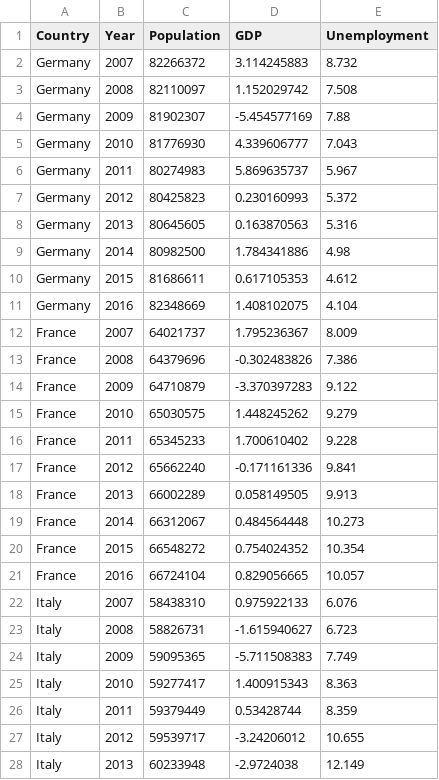
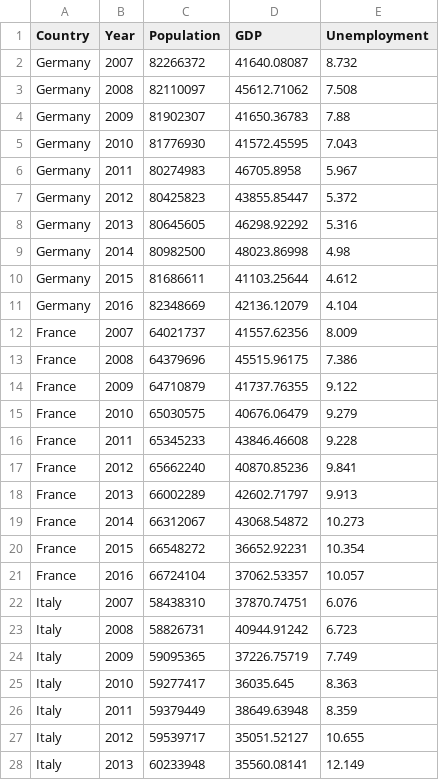
Before and after one commit to sgaur99/hiv_analysis, a CSV file: data/country_csv.csv, drawn as a sheet; only a part is shown; the diff covers the shown part only.

Commit message:
changed dataset and added analysis

```diff
--- a/data/country_csv.csv
+++ b/data/country_csv.csv
@@ -1,28 +1,28 @@
 Country,Year,Population,GDP,Unemployment
-Germany,2007,82266372,3.114245883,8.732
-Germany,2008,82110097,1.152029742,7.508
-Germany,2009,81902307,-5.454577169,7.88
-Germany,2010,81776930,4.339606777,7.043
-Germany,2011,80274983,5.869635737,5.967
-Germany,2012,80425823,0.230160993,5.372
-Germany,2013,80645605,0.163870563,5.316
-Germany,2014,80982500,1.784341886,4.98
-Germany,2015,81686611,0.617105353,4.612
-Germany,2016,82348669,1.408102075,4.104
-France,2007,64021737,1.795236367,8.009
-France,2008,64379696,-0.302483826,7.386
-France,2009,64710879,-3.370397283,9.122
-France,2010,65030575,1.448245262,9.279
-France,2011,65345233,1.700610402,9.228
-France,2012,65662240,-0.171161336,9.841
-France,2013,66002289,0.058149505,9.913
-France,2014,66312067,0.484564448,10.273
-France,2015,66548272,0.754024352,10.354
-France,2016,66724104,0.829056665,10.057
-Italy,2007,58438310,0.975922133,6.076
-Italy,2008,58826731,-1.615940627,6.723
-Italy,2009,59095365,-5.711508383,7.749
-Italy,2010,59277417,1.400915343,8.363
-Italy,2011,59379449,0.53428744,8.359
-Italy,2012,59539717,-3.24206012,10.655
-Italy,2013,60233948,-2.9724038,12.149
+Germany,2007,82266372,41640.08087,8.732
+Germany,2008,82110097,45612.71062,7.508
+Germany,2009,81902307,41650.36783,7.88
+Germany,2010,81776930,41572.45595,7.043
+Germany,2011,80274983,46705.8958,5.967
+Germany,2012,80425823,43855.85447,5.372
+Germany,2013,80645605,46298.92292,5.316
+Germany,2014,80982500,48023.86998,4.98
+Germany,2015,81686611,41103.25644,4.612
+Germany,2016,82348669,42136.12079,4.104
+France,2007,64021737,41557.62356,8.009
+France,2008,64379696,45515.96175,7.386
+France,2009,64710879,41737.76355,9.122
+France,2010,65030575,40676.06479,9.279
+France,2011,65345233,43846.46608,9.228
+France,2012,65662240,40870.85236,9.841
+France,2013,66002289,42602.71797,9.913
+France,2014,66312067,43068.54872,10.273
+France,2015,66548272,36652.92231,10.354
+France,2016,66724104,37062.53357,10.057
+Italy,2007,58438310,37870.74751,6.076
+Italy,2008,58826731,40944.91242,6.723
+Italy,2009,59095365,37226.75719,7.749
+Italy,2010,59277417,36035.645,8.363
+Italy,2011,59379449,38649.63948,8.359
+Italy,2012,59539717,35051.52127,10.655
+Italy,2013,60233948,35560.08141,12.149
```
Also changed, not shown: 13 edited cells elsewhere in this file, 12 other files.
